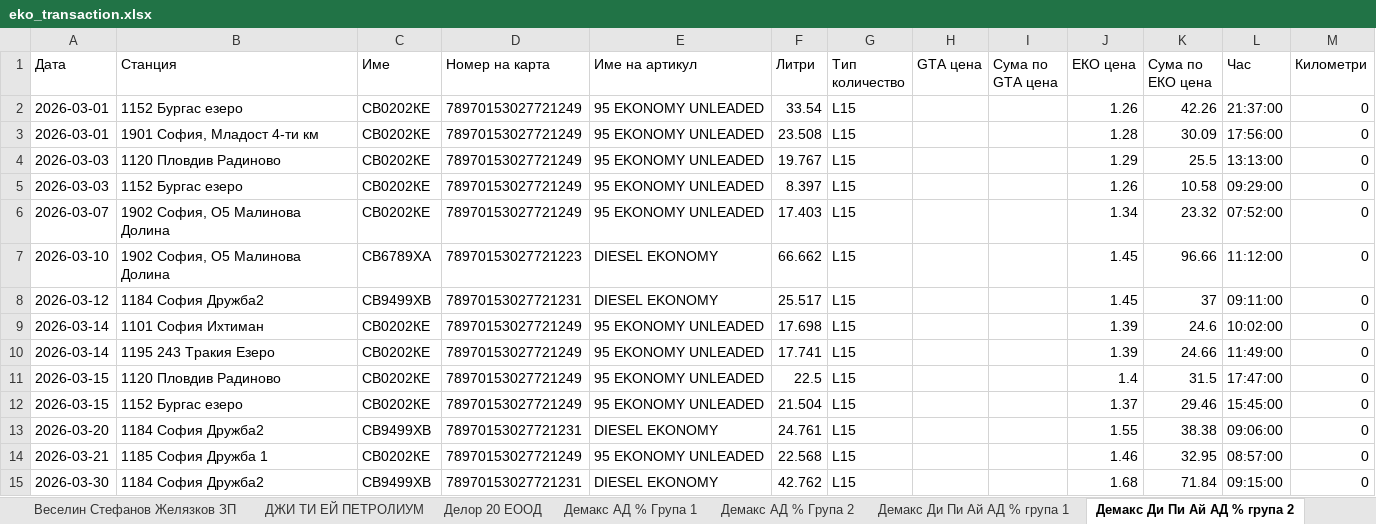
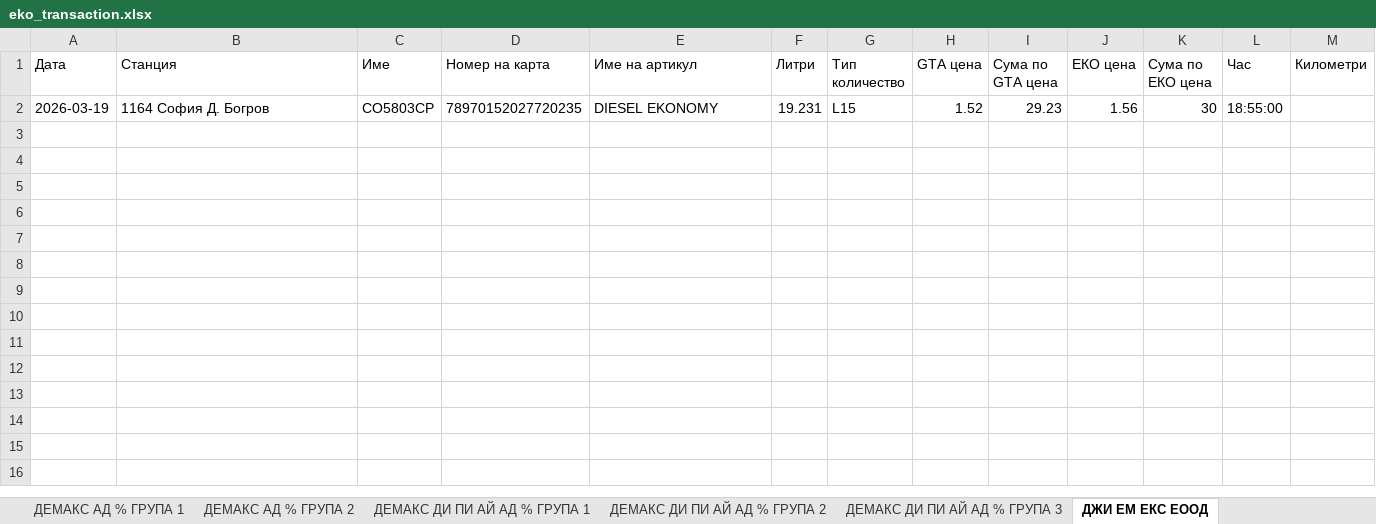
Before and after one commit to plamensve/eko, an Excel workbook: result/eko_transaction.xlsx, sheet ДЖИ ЕМ ЕКС ЕООД, drawn as a sheet; values as stored, in another font and other column widths than the file's, no borders; removed rows and columns are numbered as before the commit, all else as after; the diff names each change by its address in the sheet, - before the commit and + after, or states it on an @@ line.

```diff
--- a/result/eko_transaction.xlsx (sheet ДЖИ ЕМ ЕКС ЕООД)
+++ b/result/eko_transaction.xlsx (sheet ДЖИ ЕМ ЕКС ЕООД)
-sheet tab: Делор 20 ЕООД
+sheet tab: ДЕМАКС АД % ГРУПА 2
-sheet tab: Демакс АД % Група 1
+sheet tab: ДЕМАКС ДИ ПИ АЙ АД % ГРУПА 1
-sheet tab: Демакс АД % Група 2
+sheet tab: ДЕМАКС ДИ ПИ АЙ АД % ГРУПА 2
-sheet tab: Демакс Ди Пи Ай АД % група 1
+sheet tab: ДЕМАКС ДИ ПИ АЙ АД % ГРУПА 3
-sheet tab: Демакс Ди Пи Ай АД % група 2
+sheet tab: ДЖИ ЕМ ЕКС ЕООД
+sheet tab: ДЕМАКС АД % ГРУПА 1
-row 2: 2026-03-01 | 1152 Бургас езеро | СВ0202КЕ | 78970153027721249 | 95 EKONOMY UNLEADED | 33.54 | L15 |  |  | 1.26 | 42.26 | 21:37:00 | 0
-row 3: 2026-03-01 | 1901 София, Младост 4-ти км | СВ0202КЕ | 78970153027721249 | 95 EKONOMY UNLEADED | 23.508 | L15 |  |  | 1.28 | 30.09 | 17:56:00 | 0
-row 4: 2026-03-03 | 1120 Пловдив Радиново | СВ0202КЕ | 78970153027721249 | 95 EKONOMY UNLEADED | 19.767 | L15 |  |  | 1.29 | 25.5 | 13:13:00 | 0
-row 5: 2026-03-03 | 1152 Бургас езеро | СВ0202КЕ | 78970153027721249 | 95 EKONOMY UNLEADED | 8.397 | L15 |  |  | 1.26 | 10.58 | 09:29:00 | 0
-row 6: 2026-03-07 | 1902 София, О5 Малинова Долина | СВ0202КЕ | 78970153027721249 | 95 EKONOMY UNLEADED | 17.403 | L15 |  |  | 1.34 | 23.32 | 07:52:00 | 0
-row 7: 2026-03-10 | 1902 София, О5 Малинова Долина | СВ6789ХА | 78970153027721223 | DIESEL EKONOMY | 66.662 | L15 |  |  | 1.45 | 96.66 | 11:12:00 | 0
-row 8: 2026-03-12 | 1184 София Дружба2 | СВ9499ХВ | 78970153027721231 | DIESEL EKONOMY | 25.517 | L15 |  |  | 1.45 | 37 | 09:11:00 | 0
-row 9: 2026-03-14 | 1101 София Ихтиман | СВ0202КЕ | 78970153027721249 | 95 EKONOMY UNLEADED | 17.698 | L15 |  |  | 1.39 | 24.6 | 10:02:00 | 0
-row 10: 2026-03-14 | 1195 243 Тракия Езеро | СВ0202КЕ | 78970153027721249 | 95 EKONOMY UNLEADED | 17.741 | L15 |  |  | 1.39 | 24.66 | 11:49:00 | 0
-row 11: 2026-03-15 | 1120 Пловдив Радиново | СВ0202КЕ | 78970153027721249 | 95 EKONOMY UNLEADED | 22.5 | L15 |  |  | 1.4 | 31.5 | 17:47:00 | 0
-row 12: 2026-03-15 | 1152 Бургас езеро | СВ0202КЕ | 78970153027721249 | 95 EKONOMY UNLEADED | 21.504 | L15 |  |  | 1.37 | 29.46 | 15:45:00 | 0
-row 13: 2026-03-20 | 1184 София Дружба2 | СВ9499ХВ | 78970153027721231 | DIESEL EKONOMY | 24.761 | L15 |  |  | 1.55 | 38.38 | 09:06:00 | 0
-row 14: 2026-03-21 | 1185 София Дружба 1 | СВ0202КЕ | 78970153027721249 | 95 EKONOMY UNLEADED | 22.568 | L15 |  |  | 1.46 | 32.95 | 08:57:00 | 0
-row 15: 2026-03-30 | 1184 София Дружба2 | СВ9499ХВ | 78970153027721231 | DIESEL EKONOMY | 42.762 | L15 |  |  | 1.68 | 71.84 | 09:15:00 | 0
+row 2: 2026-03-19 | 1164 София Д. Богров | СО5803СР | 78970152027720235 | DIESEL EKONOMY | 19.231 | L15 | 1.52 | 29.23 | 1.56 | 30 | 18:55:00
```
Also changed, not shown: sheet ДЕМАКС АД % ГРУПА 2, sheet ДЕМАКС ДИ ПИ АЙ АД % ГРУПА 2, sheet ДЕМАКС ДИ ПИ АЙ АД % ГРУПА 1, sheet ЖЕЛЯЗКОВ ИНЖЕНЕРИНГ - ПРОИЗВОДС, sheet ЕВРО ТРАНС ПРЕМИУМ ЕООД, sheet ДОК ТРАНС ЕООД, 23 more sheets, other sheet tabs, data/cards.xlsx, 2 other files.
